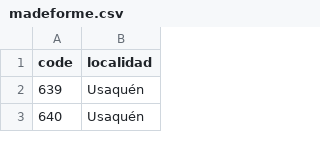
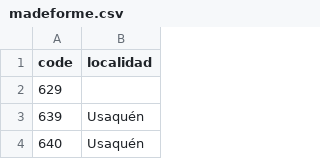
Before and after one commit to CamiloHedzz/Procesamiento-de-imagenes, a CSV file: madeforme.csv, drawn as a sheet; only a part is shown; the diff names each change by its address in the sheet, - before the commit and + after, or states it on an @@ line.

Commit message:
Update madeforme.csv

```diff
--- a/madeforme.csv
+++ b/madeforme.csv
+row 2: 629
```
